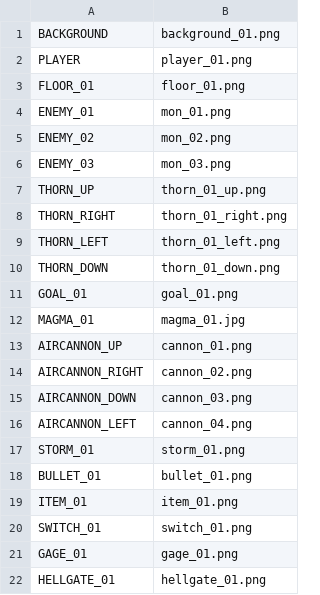
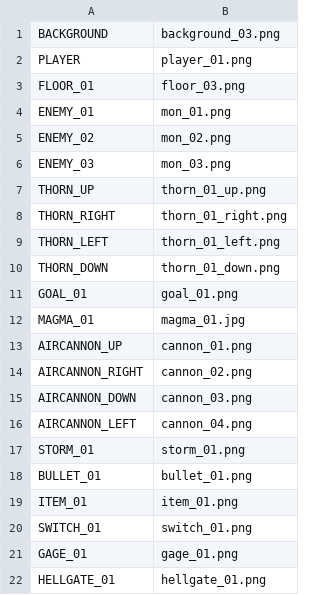
Before and after one commit to ekuinox/Mugicha, a CSV file: Mugicha/resources/stages/textures_03.csv, drawn as a sheet.

```diff
--- a/Mugicha/resources/stages/textures_03.csv
+++ b/Mugicha/resources/stages/textures_03.csv
@@ -1,4 +1,4 @@
-BACKGROUND,background_01.png
+BACKGROUND,background_03.png
 PLAYER,player_01.png
-FLOOR_01,floor_01.png
+FLOOR_01,floor_03.png
 ENEMY_01,mon_01.png
```
Also changed, not shown: Mugicha/resources/stages/textures_02.csv, 6 other files.
